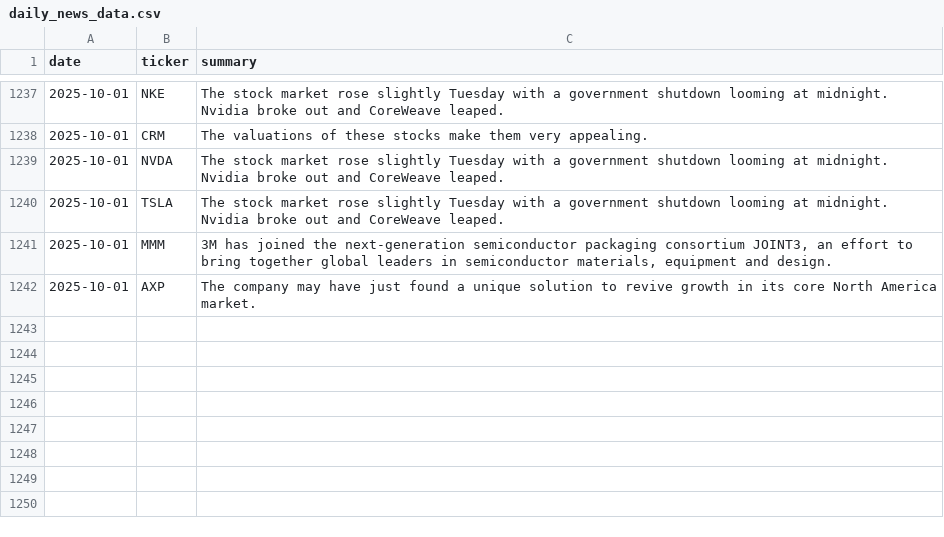
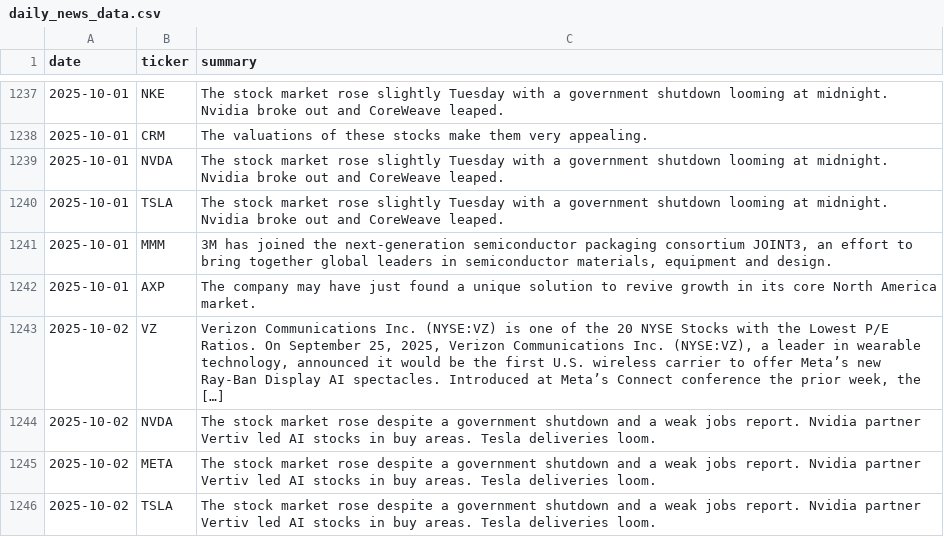
Before and after one commit to EmanFatima-ef/News_Sentiment_Analysis, a CSV file: daily_news_data.csv, drawn as a sheet; only a part is shown, gaps mark what is left out.

```diff
--- a/daily_news_data.csv
+++ b/daily_news_data.csv
@@ -1242 +1242,5 @@ date,ticker,summary
 2025-10-01,AXP,The company may have just found a unique solution to revive growth in its core North America market.
+2025-10-02,VZ,"Verizon Communications Inc. (NYSE:VZ) is one of the 20 NYSE Stocks with the Lowest P/E Ratios. On September 25, 2025, Verizon Communications Inc. (NYSE:VZ), a leader in wearable technology, announced it would be the first U.S. wireless carrier to offer Meta’s new Ray-Ban Display AI spectacles. Introduced at Meta’s Connect conference the prior week, the […]"
+2025-10-02,NVDA,The stock market rose despite a government shutdown and a weak jobs report. Nvidia partner Vertiv led AI stocks in buy areas. Tesla deliveries loom.
+2025-10-02,META,The stock market rose despite a government shutdown and a weak jobs report. Nvidia partner Vertiv led AI stocks in buy areas. Tesla deliveries loom.
+2025-10-02,TSLA,The stock market rose despite a government shutdown and a weak jobs report. Nvidia partner Vertiv led AI stocks in buy areas. Tesla deliveries loom.
```
Also changed, not shown: daily_sentiment_counts.csv.
